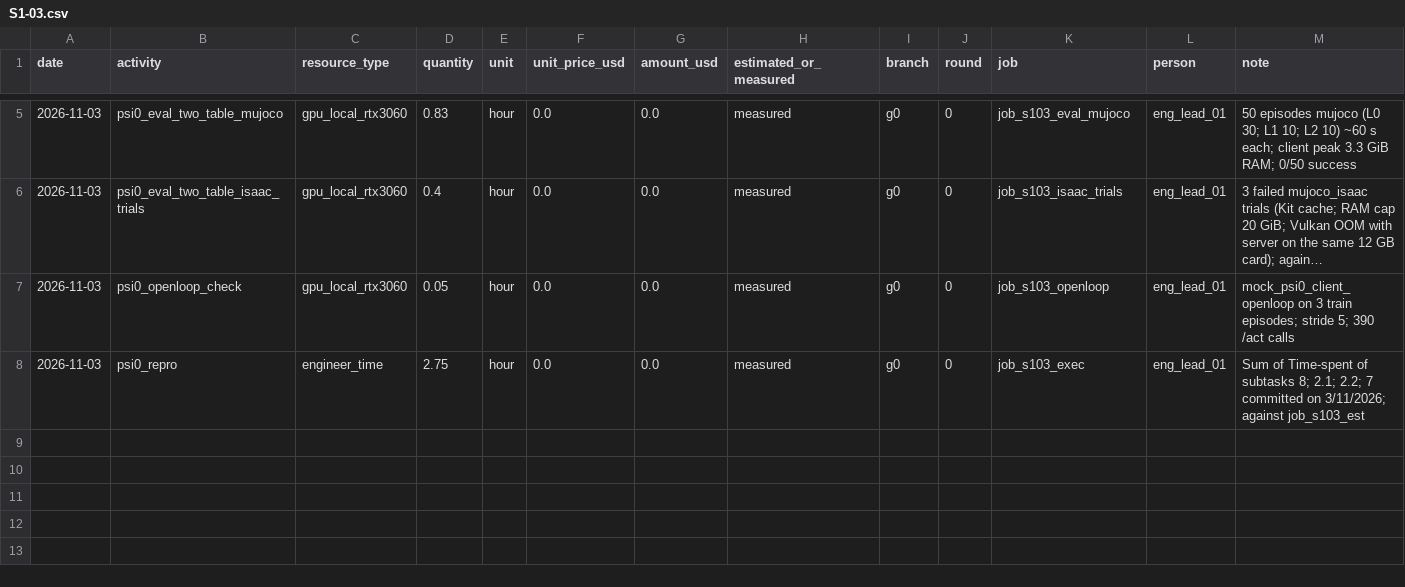
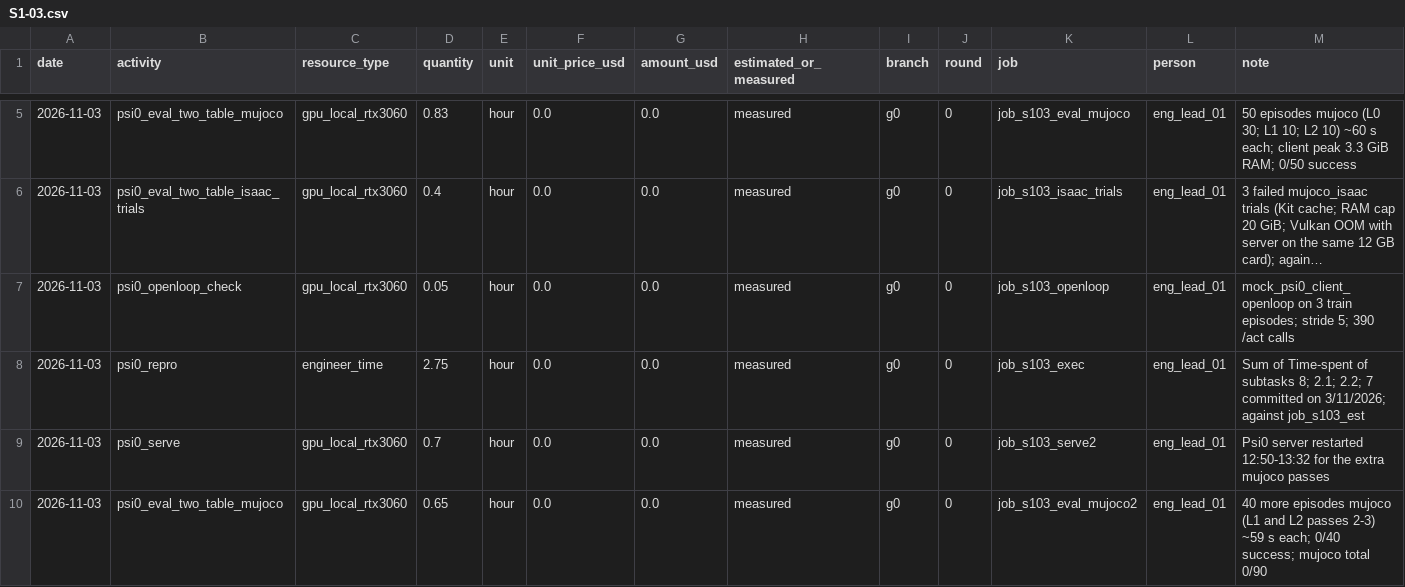
Before and after one commit to hiwe0305/denso-challenge, a CSV file: docs/g0/ledger/S1-03.csv, drawn as a sheet; only a part is shown, gaps mark what is left out; long unchanged cells end in ….

```diff
--- a/docs/g0/ledger/S1-03.csv
+++ b/docs/g0/ledger/S1-03.csv
@@ -8 +8,3 @@ date,activity,resource_type,quantity,unit,unit_price_usd,amount_usd,estimated_or
 2026-11-03,psi0_repro,engineer_time,2.75,hour,0.0,0.0,measured,g0,0,job_s103_exec,eng_lead_01,Sum of Time-spent of subtasks 8; 2.1; 2.2; 7 committed on 3/11/2026; against job_s103_est
+2026-11-03,psi0_serve,gpu_local_rtx3060,0.7,hour,0.0,0.0,measured,g0,0,job_s103_serve2,eng_lead_01,Psi0 server restarted 12:50-13:32 for the extra mujoco passes
+2026-11-03,psi0_eval_two_table_mujoco,gpu_local_rtx3060,0.65,hour,0.0,0.0,measured,g0,0,job_s103_eval_mujoco2,eng_lead_01,40 more episodes mujoco (L1 and L2 passes 2-3) ~59 s each; 0/40 success; mujoco total 0/90
```
Also changed, not shown: 1 other file.
